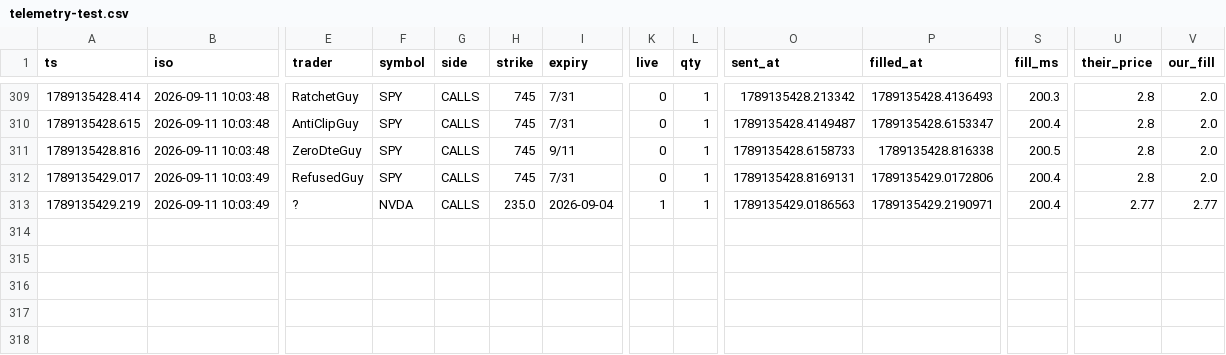
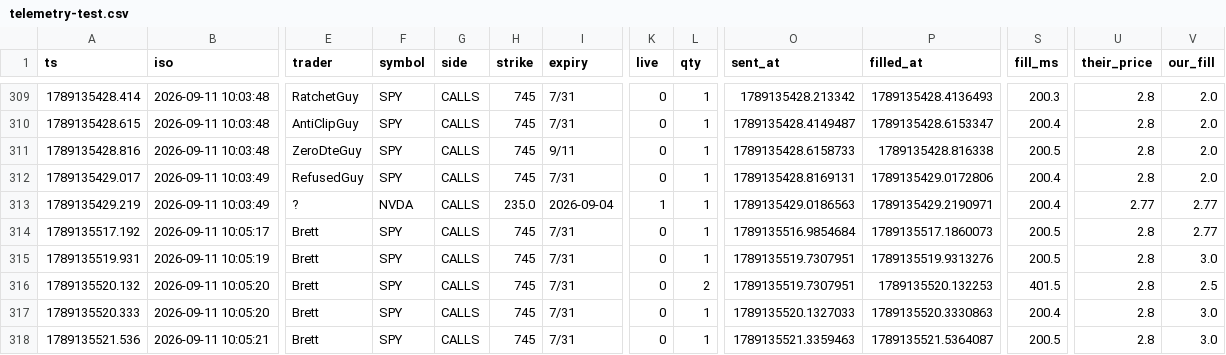
Before and after one commit to giancuffaro/discord-sniper, a CSV file: telemetry-test.csv, drawn as a sheet; only a part is shown, gaps mark what is left out; rows hold the shown columns only; the diff names each change by its address in the sheet, - before the commit and + after, or states it on an @@ line.

```diff
--- a/telemetry-test.csv
+++ b/telemetry-test.csv
+row 314: 1789135517.192 | 2026-09-11 10:05:17 | Brett | SPY | CALLS | 745 | 7/31 | 0 | 1 | 1789135516.9854684 | 1789135517.1860073 | 200.5 | 2.8 | 2.77
+row 315: 1789135519.931 | 2026-09-11 10:05:19 | Brett | SPY | CALLS | 745 | 7/31 | 0 | 1 | 1789135519.7307951 | 1789135519.9313276 | 200.5 | 2.8 | 3.0
+row 316: 1789135520.132 | 2026-09-11 10:05:20 | Brett | SPY | CALLS | 745 | 7/31 | 0 | 2 | 1789135519.7307951 | 1789135520.132253 | 401.5 | 2.8 | 2.5
+row 317: 1789135520.333 | 2026-09-11 10:05:20 | Brett | SPY | CALLS | 745 | 7/31 | 0 | 1 | 1789135520.1327033 | 1789135520.3330863 | 200.4 | 2.8 | 3.0
+row 318: 1789135521.536 | 2026-09-11 10:05:21 | Brett | SPY | CALLS | 745 | 7/31 | 0 | 1 | 1789135521.3359463 | 1789135521.5364087 | 200.5 | 2.8 | 3.0
```
Also changed, not shown: shadow_ratchet.csv, 2 other files.
